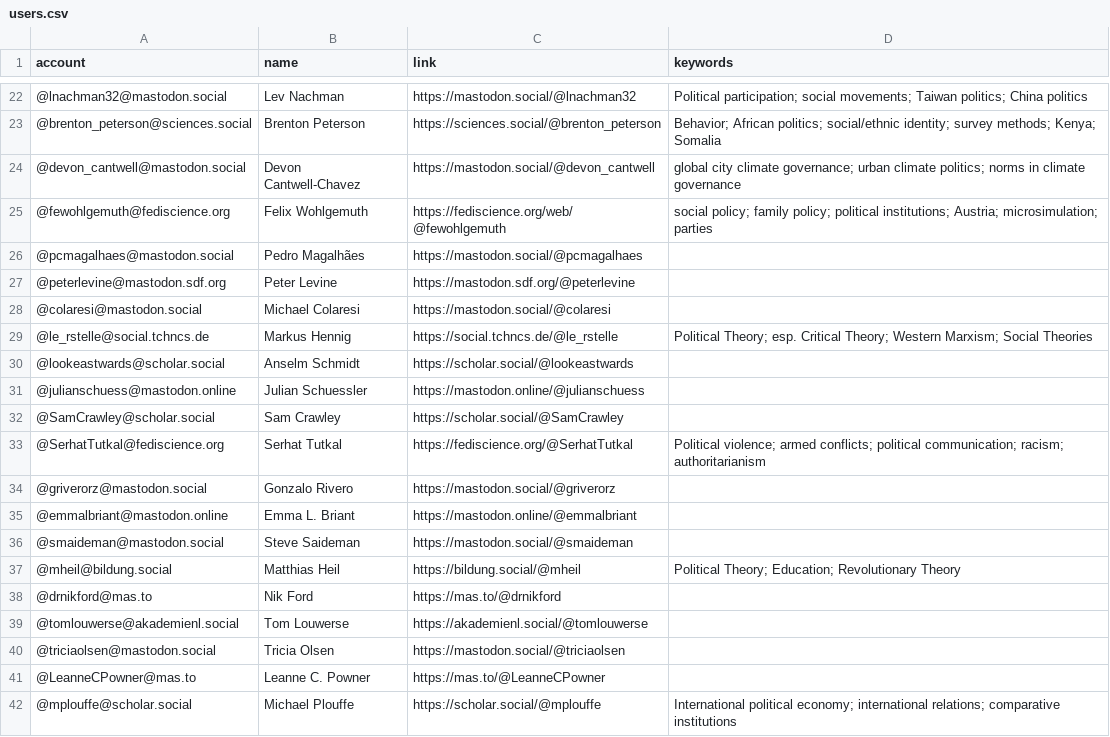
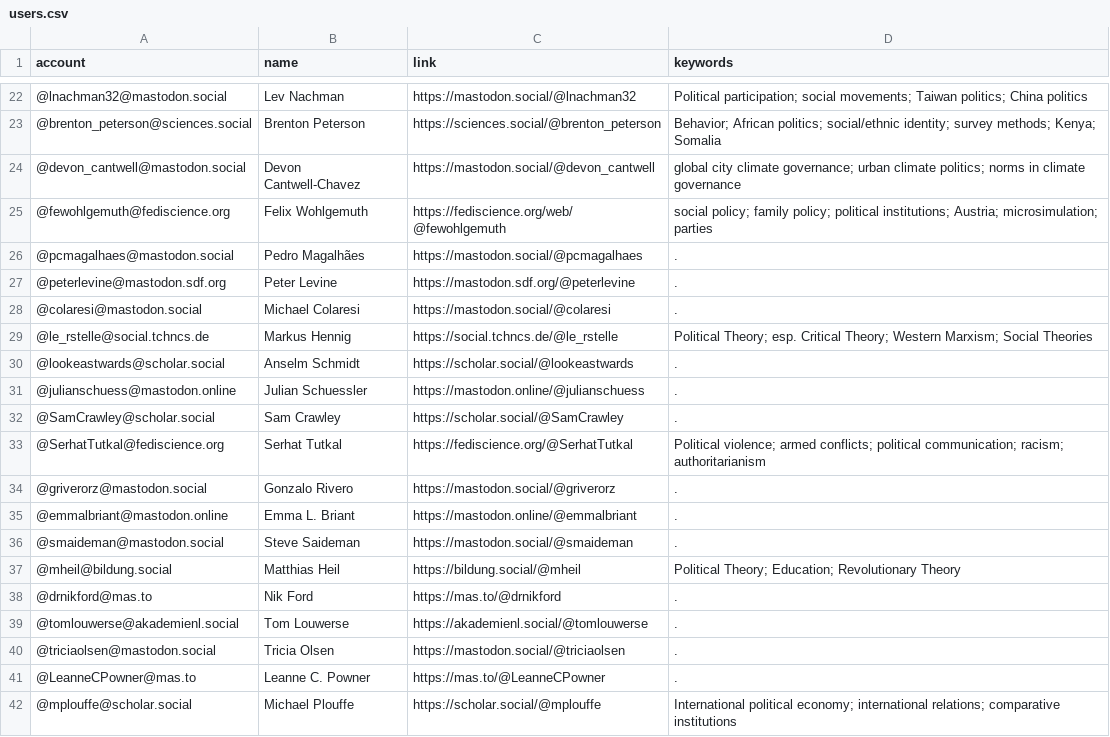
Before and after one commit to brentonpeterson/Mastodon-PoliScientists, a CSV file: resources/users.csv, drawn as a sheet; only a part is shown, gaps mark what is left out; the diff names each change by its address in the sheet, - before the commit and + after, or states it on an @@ line.

Commit message:
Add files via upload
handle missing data

```diff
--- a/resources/users.csv
+++ b/resources/users.csv
-D26:D28 (keywords): (empty)
+D26:D28 (keywords): .
-D30:D32 (keywords): (empty)
+D30:D32 (keywords): .
-D34:D36 (keywords): (empty)
+D34:D36 (keywords): .
-D38:D41 (keywords): (empty)
+D38:D41 (keywords): .
```
